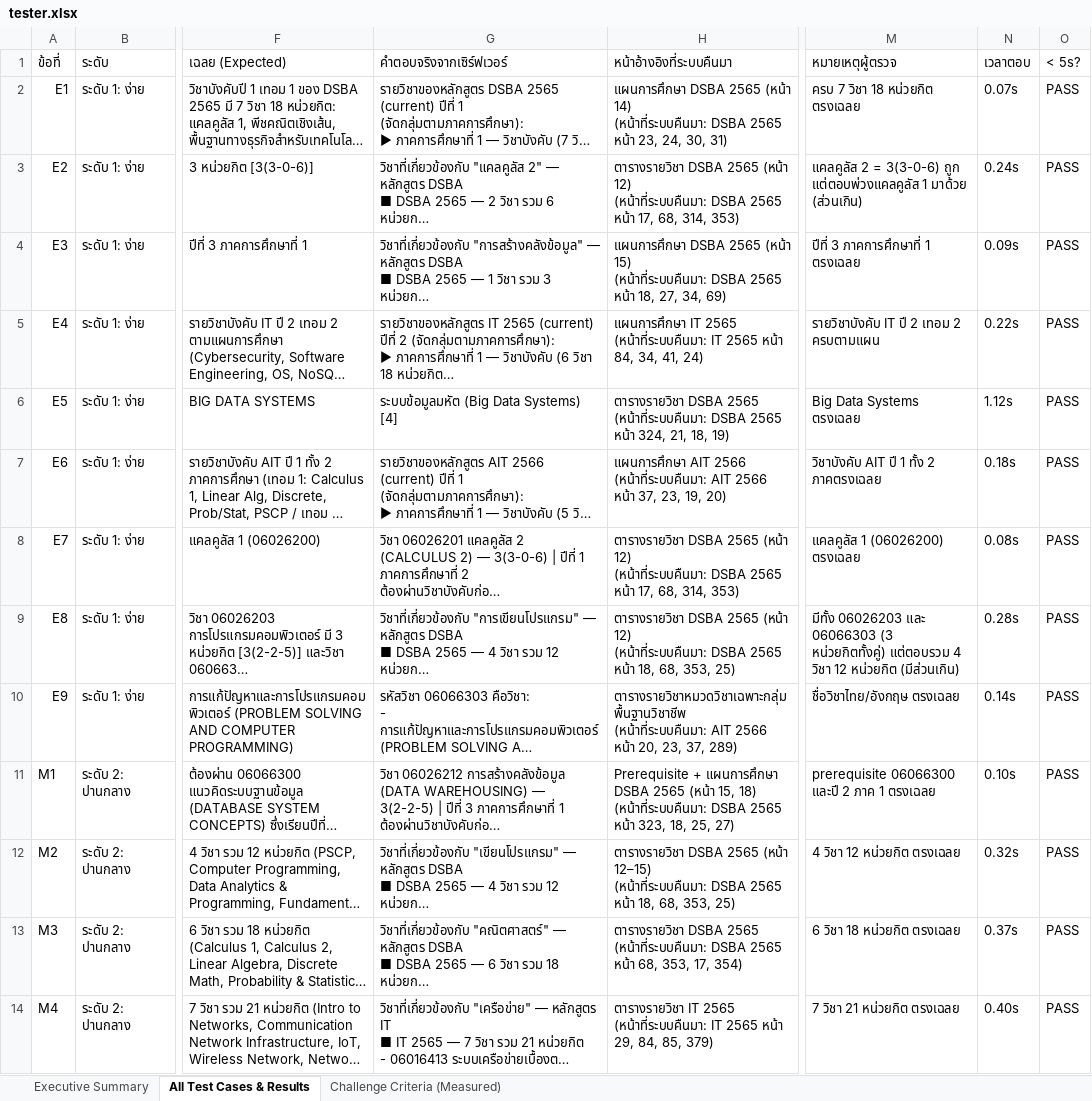
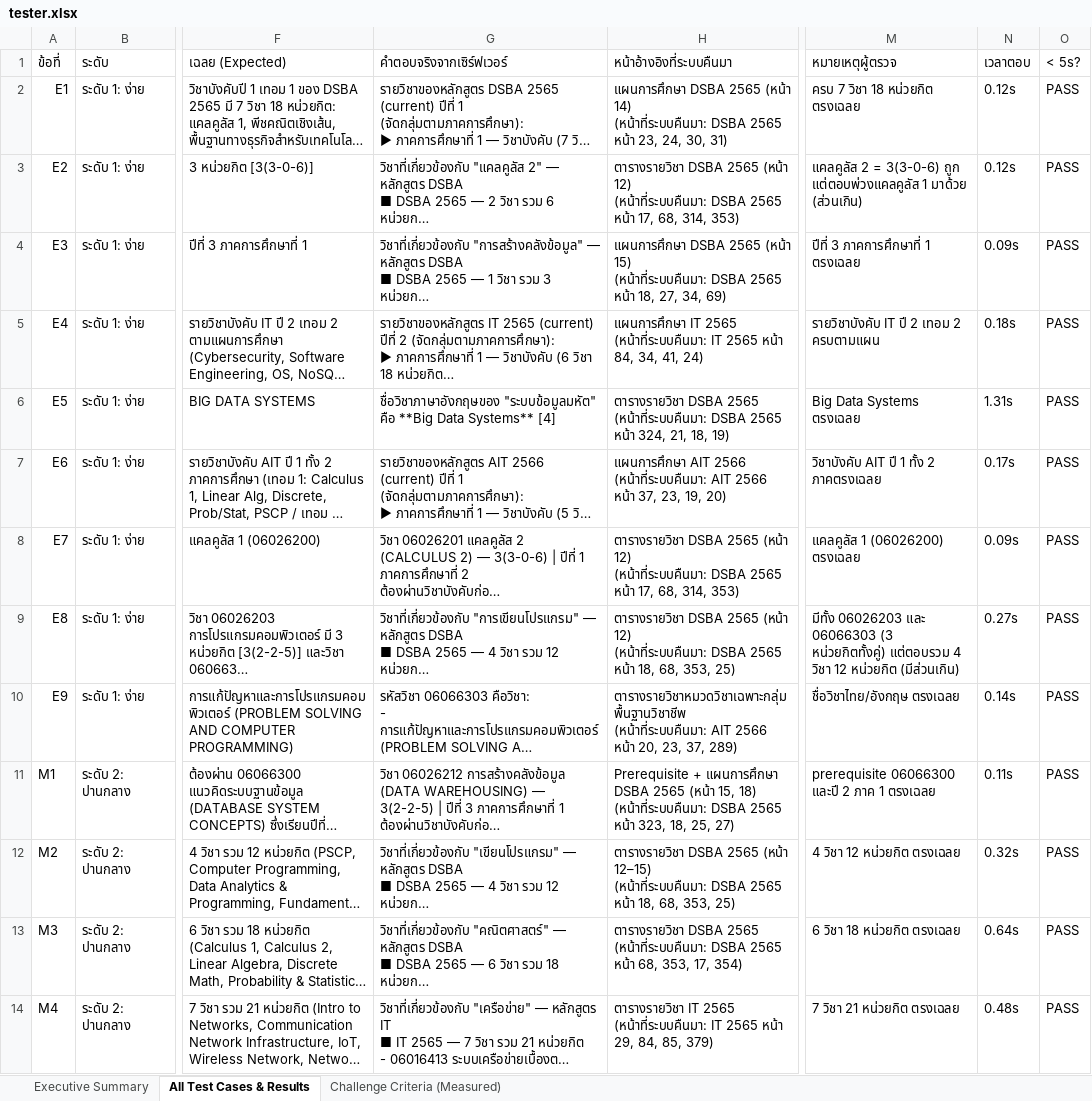
Before and after one commit to waanwara/isd-2026-AI-Document-Intelligence-Nong-jingjok, an Excel workbook: docs/tester.xlsx, sheet All Test Cases & Results, drawn as a sheet; only a part is shown, gaps mark what is left out; long unchanged cells end in …; values as stored, in another font and other column widths than the file's, no cell formats; the diff covers the shown part only; the diff names each change by its address in the sheet, - before the commit and + after, or states it on an @@ line.

Commit message:
test: add 24 easy/medium/hard questions, re-record all 72, repair plan-table continuation pages
- tester: all 72 answers re-recorded after the query fixes; summary by level
  and set; M8 downgraded to partial, X7 upgraded to full after re-review
- docs/extra_levels.json: 24 new questions with book-checked answers
- populate_courses: plan tables that spill onto a header-less page now use the
  previous page's year/semester (IT 2565 year 3 semester 2 courses were placed
  in year 4); database archive regenerated
- README: results updated

```diff
--- a/docs/tester.xlsx (sheet All Test Cases & Results)
+++ b/docs/tester.xlsx (sheet All Test Cases & Results)
-N2 (เวลาตอบ): 0.07s
+N2 (เวลาตอบ): 0.12s
-N3 (เวลาตอบ): 0.24s
+N3 (เวลาตอบ): 0.12s
-N5 (เวลาตอบ): 0.22s
+N5 (เวลาตอบ): 0.18s
-G6 (คำตอบจริงจากเซิร์ฟเวอร์): ระบบข้อมูลมหัต (Big Data Systems) [4]
+G6 (คำตอบจริงจากเซิร์ฟเวอร์): ชื่อวิชาภาษาอังกฤษของ "ระบบข้อมูลมหัต" คือ **Big Data Systems** [4]
-N6 (เวลาตอบ): 1.12s
+N6 (เวลาตอบ): 1.31s
-N7 (เวลาตอบ): 0.18s
+N7 (เวลาตอบ): 0.17s
-N8 (เวลาตอบ): 0.08s
+N8 (เวลาตอบ): 0.09s
-N9 (เวลาตอบ): 0.28s
+N9 (เวลาตอบ): 0.27s
-N11 (เวลาตอบ): 0.10s
+N11 (เวลาตอบ): 0.11s
-N13 (เวลาตอบ): 0.37s
+N13 (เวลาตอบ): 0.64s
-N14 (เวลาตอบ): 0.40s
+N14 (เวลาตอบ): 0.48s
```
Also changed, not shown: 24 added rows and 58 edited cells elsewhere in this sheet, sheet Executive Summary, sheet Challenge Criteria (Measured), cell formats, 10 other files.
